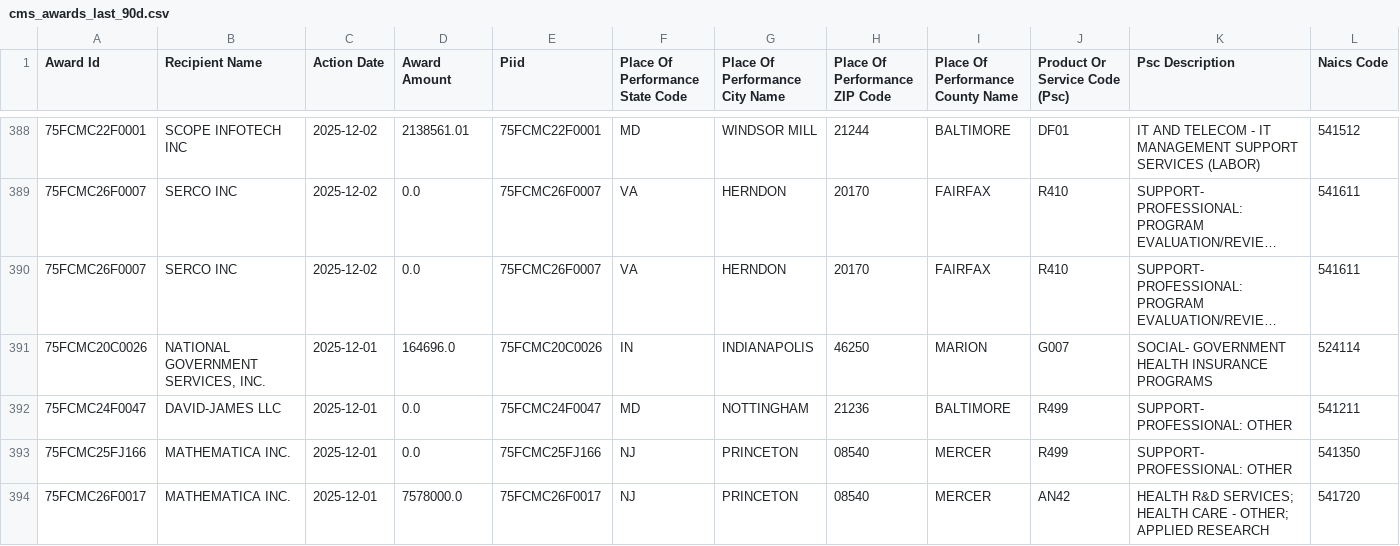
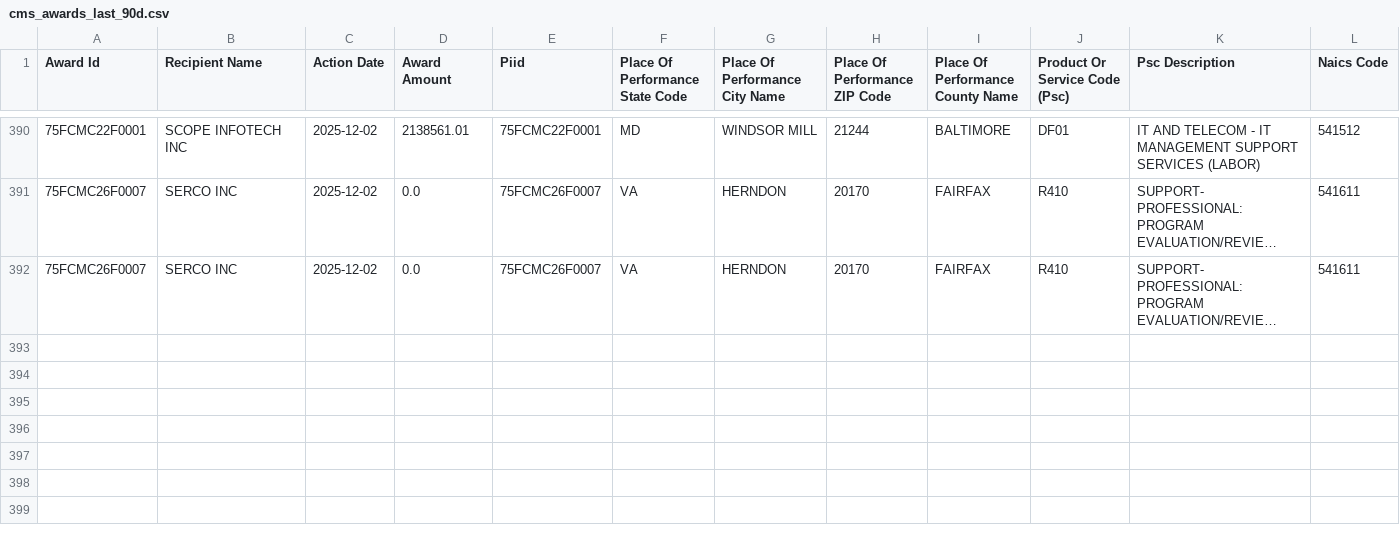
Before and after one commit to feldmangn/nih-awards-tracker, a CSV file: data/cms_awards_last_90d.csv, drawn as a sheet; only a part is shown, gaps mark what is left out; long unchanged cells end in …; removed rows and columns are numbered as before the commit, all else as after; rows hold the shown columns only; the diff covers the shown part only; the diff names each change by its address in the sheet, - before the commit and + after, or states it on an @@ line.

```diff
--- a/data/cms_awards_last_90d.csv
+++ b/data/cms_awards_last_90d.csv
-row 391: 75FCMC20C0026 | NATIONAL GOVERNMENT SERVICES, INC. | 2025-12-01 | 164696.0 | 75FCMC20C0026 | IN | INDIANAPOLIS | 46250 | MARION | G007 | SOCIAL- GOVERNMENT HEALTH INSURANCE PROGRAMS | 524114
-row 392: 75FCMC24F0047 | DAVID-JAMES LLC | 2025-12-01 | 0.0 | 75FCMC24F0047 | MD | NOTTINGHAM | 21236 | BALTIMORE | R499 | SUPPORT- PROFESSIONAL: OTHER | 541211
-row 393: 75FCMC25FJ166 | MATHEMATICA INC. | 2025-12-01 | 0.0 | 75FCMC25FJ166 | NJ | PRINCETON | 08540 | MERCER | R499 | SUPPORT- PROFESSIONAL: OTHER | 541350
-row 394: 75FCMC26F0017 | MATHEMATICA INC. | 2025-12-01 | 7578000.0 | 75FCMC26F0017 | NJ | PRINCETON | 08540 | MERCER | AN42 | HEALTH R&D SERVICES; HEALTH CARE - OTHER; APPLIED RESEARCH | 541720
```
Also changed, not shown: 2 added rows, 3 removed rows, 8 moved rows and 12 edited cells elsewhere in this file, data/ahrq_awards_last_90d.csv, data/doe_awards_last_90d.csv, 24 other files.
